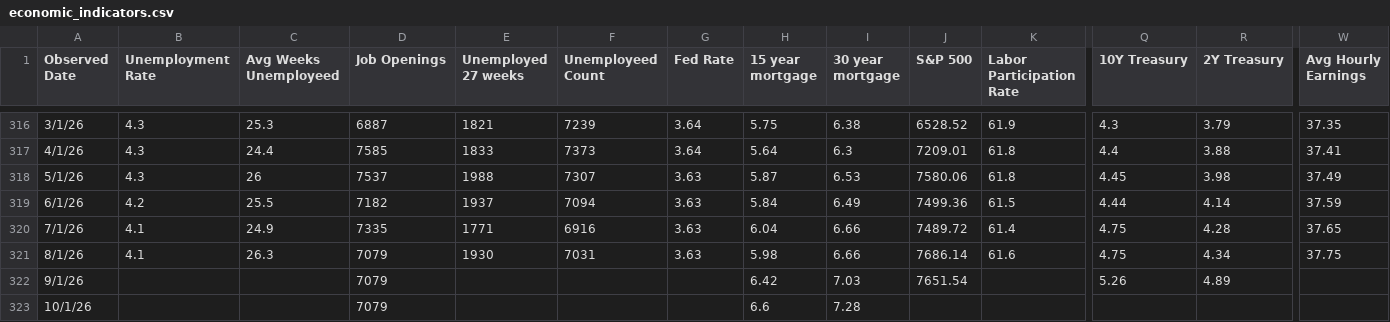
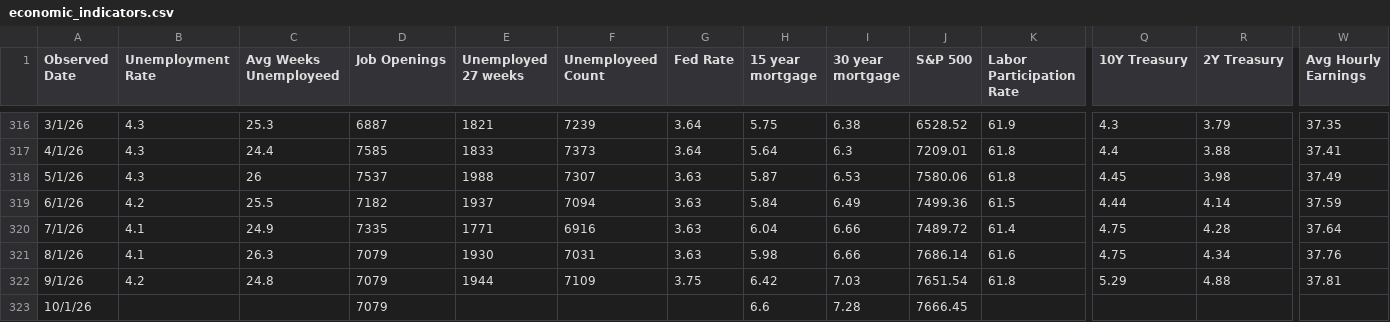
Before and after one commit to browningtons/economic-dashboard, a CSV file: public/data/economic_indicators.csv, drawn as a sheet; only a part is shown, gaps mark what is left out; the diff names each change by its address in the sheet, - before the commit and + after, or states it on an @@ line.

```diff
--- a/public/data/economic_indicators.csv
+++ b/public/data/economic_indicators.csv
-W320 (Avg Hourly Earnings): 37.65
+W320 (Avg Hourly Earnings): 37.64
-W321 (Avg Hourly Earnings): 37.75
+W321 (Avg Hourly Earnings): 37.76
-B322 (Unemployment Rate): (empty)
+B322 (Unemployment Rate): 4.2
-C322 (Avg Weeks Unemployeed): (empty)
+C322 (Avg Weeks Unemployeed): 24.8
-E322 (Unemployed 27 weeks): (empty)
+E322 (Unemployed 27 weeks): 1944
-F322 (Unemployeed Count): (empty)
+F322 (Unemployeed Count): 7109
-G322 (Fed Rate): (empty)
+G322 (Fed Rate): 3.75
-K322 (Labor Participation Rate): (empty)
+K322 (Labor Participation Rate): 61.8
-Q322 (10Y Treasury): 5.26
+Q322 (10Y Treasury): 5.29
-R322 (2Y Treasury): 4.89
+R322 (2Y Treasury): 4.88
-W322 (Avg Hourly Earnings): (empty)
+W322 (Avg Hourly Earnings): 37.81
-J323 (S&P 500): (empty)
+J323 (S&P 500): 7666.45
```
Also changed, not shown: 1 other file.
